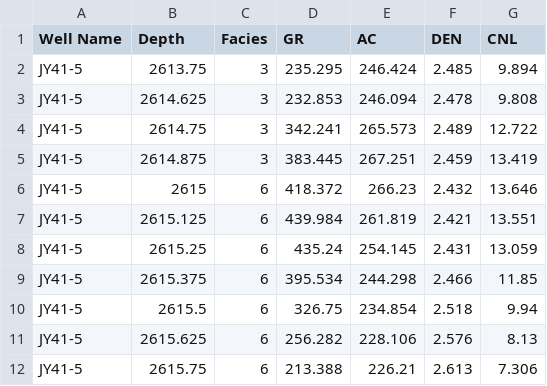
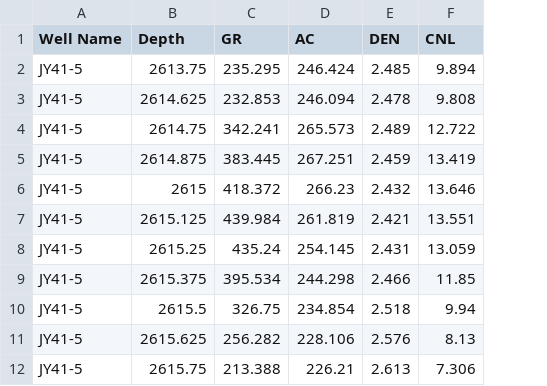
Before and after one commit to yanjin123789/jiaoshiba, a CSV file: JY41-5.csv, drawn as a sheet; only a part is shown; the diff names each change by its address in the sheet, - before the commit and + after, or states it on an @@ line.

```diff
--- a/JY41-5.csv
+++ b/JY41-5.csv
-column C (Facies), rows 2-12: 3 | 3 | 3 | 3 | 6 | 6 | 6 | 6 | 6 | 6 | 6
```
Also changed, not shown: JY11-4.csv, JY51-2.csv, 1 other file.
